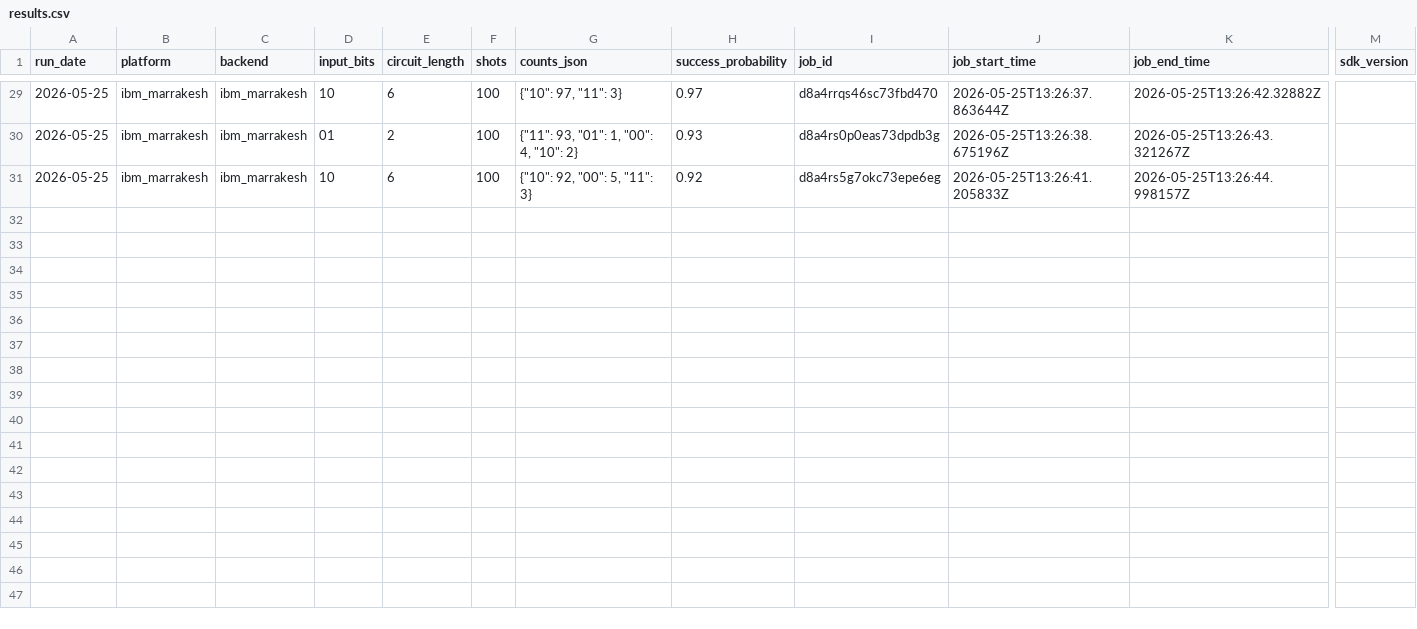
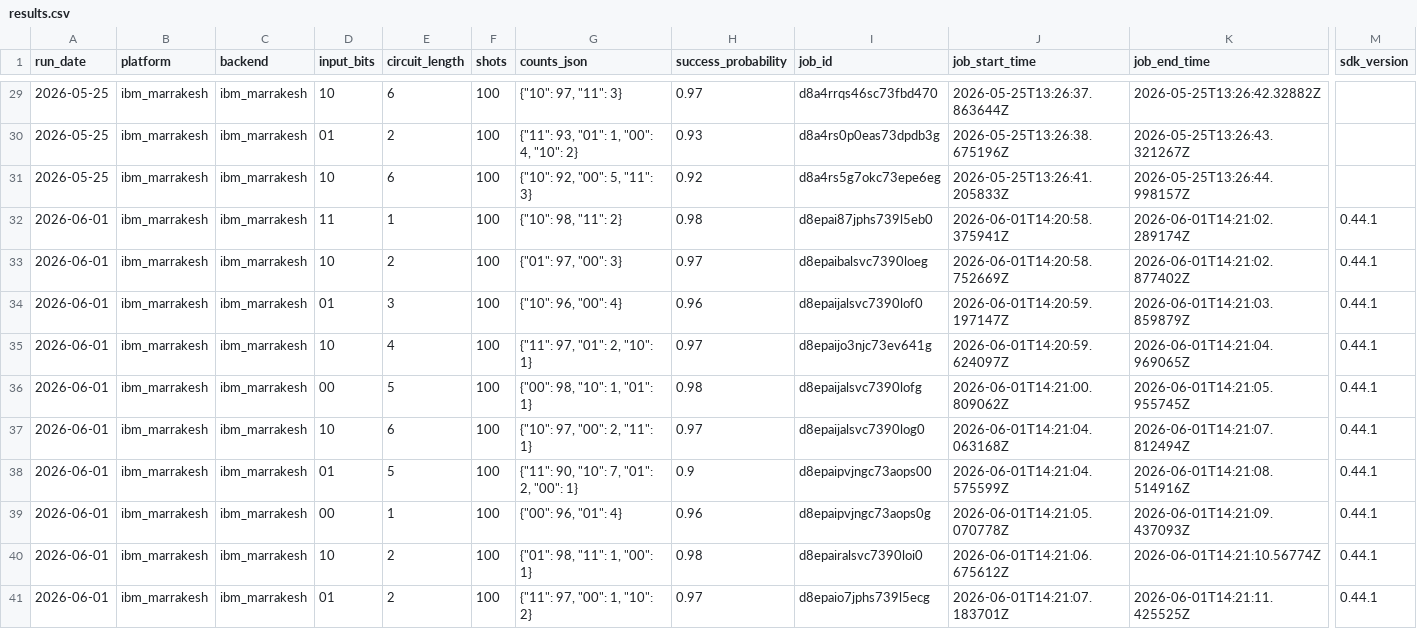
Before and after one commit to InsightSoftmax/quantum-stability, a CSV file: data/ibm_marrakesh/results.csv, drawn as a sheet; only a part is shown, gaps mark what is left out; rows hold the shown columns only; the diff names each change by its address in the sheet, - before the commit and + after, or states it on an @@ line.

```diff
--- a/data/ibm_marrakesh/results.csv
+++ b/data/ibm_marrakesh/results.csv
+row 32: 2026-06-01 | ibm_marrakesh | ibm_marrakesh | 11 | 1 | 100 | {"10": 98, "11": 2} | 0.98 | d8epai87jphs739l5eb0 | 2026-06-01T14:20:58.375941Z | 2026-06-01T14:21:02.289174Z | 0.44.1
+row 33: 2026-06-01 | ibm_marrakesh | ibm_marrakesh | 10 | 2 | 100 | {"01": 97, "00": 3} | 0.97 | d8epaibalsvc7390loeg | 2026-06-01T14:20:58.752669Z | 2026-06-01T14:21:02.877402Z | 0.44.1
+row 34: 2026-06-01 | ibm_marrakesh | ibm_marrakesh | 01 | 3 | 100 | {"10": 96, "00": 4} | 0.96 | d8epaijalsvc7390lof0 | 2026-06-01T14:20:59.197147Z | 2026-06-01T14:21:03.859879Z | 0.44.1
+row 35: 2026-06-01 | ibm_marrakesh | ibm_marrakesh | 10 | 4 | 100 | {"11": 97, "01": 2, "10": 1} | 0.97 | d8epaijo3njc73ev641g | 2026-06-01T14:20:59.624097Z | 2026-06-01T14:21:04.969065Z | 0.44.1
+row 36: 2026-06-01 | ibm_marrakesh | ibm_marrakesh | 00 | 5 | 100 | {"00": 98, "10": 1, "01": 1} | 0.98 | d8epaijalsvc7390lofg | 2026-06-01T14:21:00.809062Z | 2026-06-01T14:21:05.955745Z | 0.44.1
+row 37: 2026-06-01 | ibm_marrakesh | ibm_marrakesh | 10 | 6 | 100 | {"10": 97, "00": 2, "11": 1} | 0.97 | d8epaijalsvc7390log0 | 2026-06-01T14:21:04.063168Z | 2026-06-01T14:21:07.812494Z | 0.44.1
+row 38: 2026-06-01 | ibm_marrakesh | ibm_marrakesh | 01 | 5 | 100 | {"11": 90, "10": 7, "01": 2, "00": 1} | 0.9 | d8epaipvjngc73aops00 | 2026-06-01T14:21:04.575599Z | 2026-06-01T14:21:08.514916Z | 0.44.1
+row 39: 2026-06-01 | ibm_marrakesh | ibm_marrakesh | 00 | 1 | 100 | {"00": 96, "01": 4} | 0.96 | d8epaipvjngc73aops0g | 2026-06-01T14:21:05.070778Z | 2026-06-01T14:21:09.437093Z | 0.44.1
+row 40: 2026-06-01 | ibm_marrakesh | ibm_marrakesh | 10 | 2 | 100 | {"01": 98, "11": 1, "00": 1} | 0.98 | d8epairalsvc7390loi0 | 2026-06-01T14:21:06.675612Z | 2026-06-01T14:21:10.56774Z | 0.44.1
+row 41: 2026-06-01 | ibm_marrakesh | ibm_marrakesh | 01 | 2 | 100 | {"11": 97, "00": 1, "10": 2} | 0.97 | d8epaio7jphs739l5ecg | 2026-06-01T14:21:07.183701Z | 2026-06-01T14:21:11.425525Z | 0.44.1
```
Also changed, not shown: data/ibm_pittsburgh/results.csv, 2 other files.
